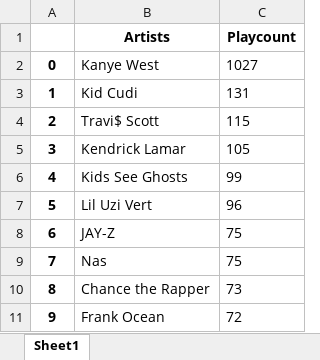
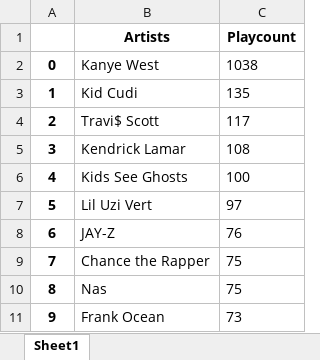
Before and after one commit to MatRanc/last.charts, an Excel workbook: output/useroutput.xlsx, sheet Sheet1, drawn as a sheet; values as stored, in another font and other column widths than the file's, no borders; the diff names each change by its address in the sheet, - before the commit and + after, or states it on an @@ line.

```diff
--- a/output/useroutput.xlsx (sheet Sheet1)
+++ b/output/useroutput.xlsx (sheet Sheet1)
-C2 (Playcount): 1027
+C2 (Playcount): 1038
-C3 (Playcount): 131
+C3 (Playcount): 135
-C4 (Playcount): 115
+C4 (Playcount): 117
-C5 (Playcount): 105
+C5 (Playcount): 108
-C6 (Playcount): 99
+C6 (Playcount): 100
-C7 (Playcount): 96
+C7 (Playcount): 97
-C8 (Playcount): 75
+C8 (Playcount): 76
-B9 (Artists): Nas
+B9 (Artists): Chance the Rapper
-B10 (Artists): Chance the Rapper
+B10 (Artists): Nas
-C10 (Playcount): 73
+C10 (Playcount): 75
-C11 (Playcount): 72
+C11 (Playcount): 73
```
Also changed, not shown: 4 other files.
